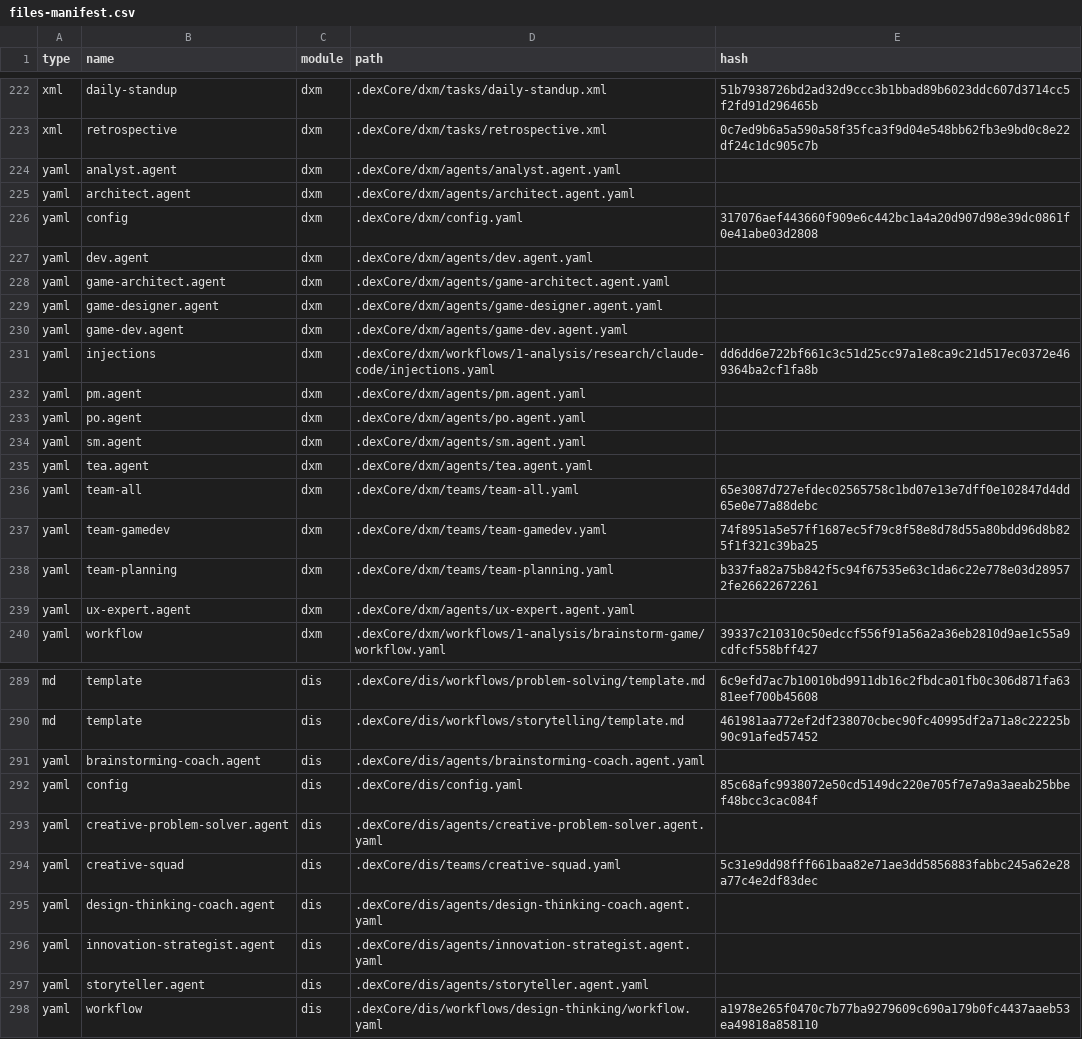
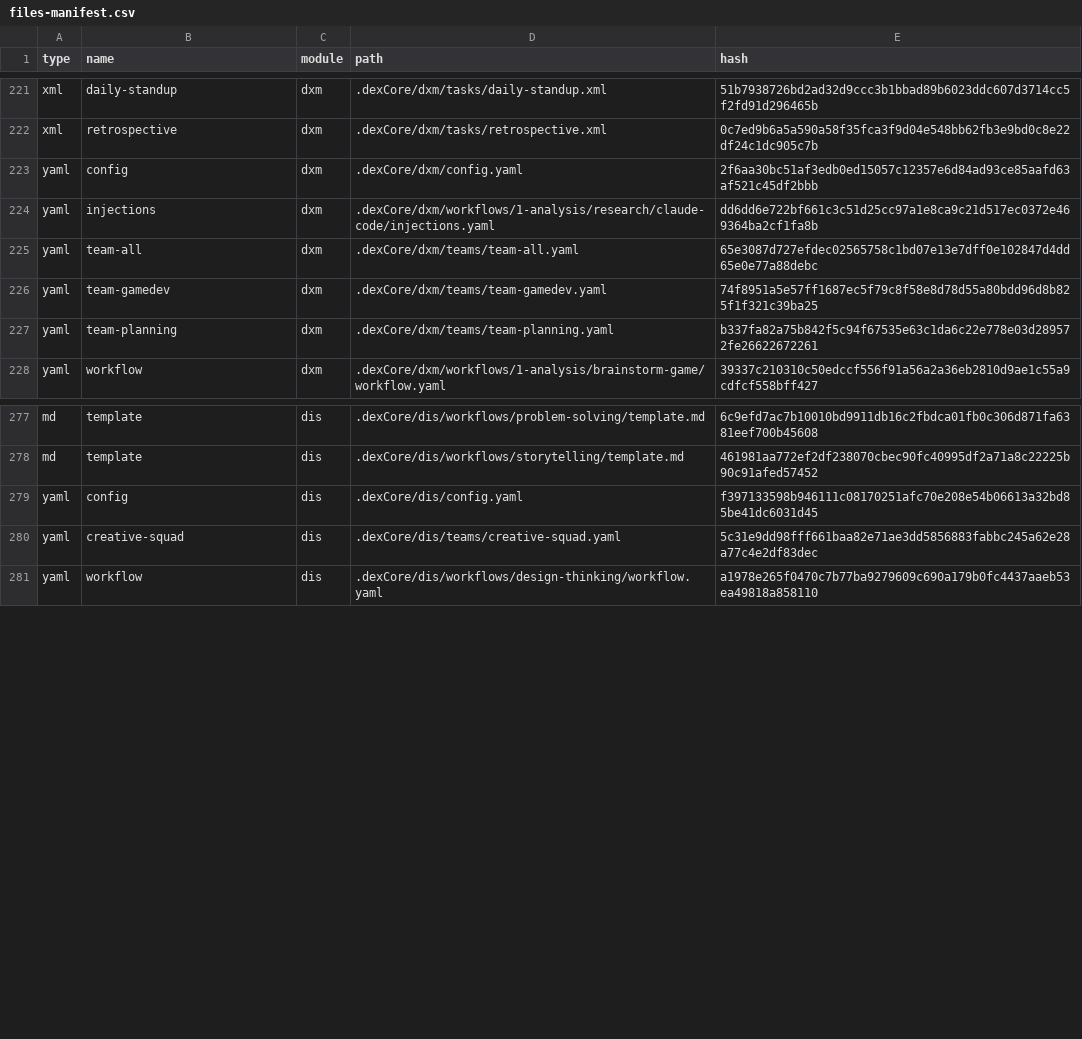
Before and after one commit to areanatic/dexHub-Enterprise-Beta-1.0, a CSV file: .dexCore/_cfg/files-manifest.csv, drawn as a sheet; only a part is shown, gaps mark what is left out; the diff covers the shown part only.

```diff
--- a/.dexCore/_cfg/files-manifest.csv
+++ b/.dexCore/_cfg/files-manifest.csv
@@ -223,14 +222,4 @@ type,name,module,path,hash
 "xml","retrospective","dxm",".dexCore/dxm/tasks/retrospective.xml","0c7ed9b6a5a590a58f35fca3f9d04e548bb62fb3e9bd0c8e22df24c1dc905c7b"
-"yaml","analyst.agent","dxm",".dexCore/dxm/agents/analyst.agent.yaml",""
-"yaml","architect.agent","dxm",".dexCore/dxm/agents/architect.agent.yaml",""
-"yaml","config","dxm",".dexCore/dxm/config.yaml","317076aef443660f909e6c442bc1a4a20d907d98e39dc0861f0e41abe03d2808"
-"yaml","dev.agent","dxm",".dexCore/dxm/agents/dev.agent.yaml",""
-"yaml","game-architect.agent","dxm",".dexCore/dxm/agents/game-architect.agent.yaml",""
-"yaml","game-designer.agent","dxm",".dexCore/dxm/agents/game-designer.agent.yaml",""
-"yaml","game-dev.agent","dxm",".dexCore/dxm/agents/game-dev.agent.yaml",""
+"yaml","config","dxm",".dexCore/dxm/config.yaml","2f6aa30bc51af3edb0ed15057c12357e6d84ad93ce85aafd63af521c45df2bbb"
 "yaml","injections","dxm",".dexCore/dxm/workflows/1-analysis/research/claude-code/injections.yaml","dd6dd6e722bf661c3c51d25cc97a1e8ca9c21d517ec0372e469364ba2cf1fa8b"
-"yaml","pm.agent","dxm",".dexCore/dxm/agents/pm.agent.yaml",""
-"yaml","po.agent","dxm",".dexCore/dxm/agents/po.agent.yaml",""
-"yaml","sm.agent","dxm",".dexCore/dxm/agents/sm.agent.yaml",""
-"yaml","tea.agent","dxm",".dexCore/dxm/agents/tea.agent.yaml",""
 "yaml","team-all","dxm",".dexCore/dxm/teams/team-all.yaml","65e3087d727efdec02565758c1bd07e13e7dff0e102847d4dd65e0e77a88debc"
@@ -238,3 +227,2 @@ type,name,module,path,hash
 "yaml","team-planning","dxm",".dexCore/dxm/teams/team-planning.yaml","b337fa82a75b842f5c94f67535e63c1da6c22e778e03d289572fe26622672261"
-"yaml","ux-expert.agent","dxm",".dexCore/dxm/agents/ux-expert.agent.yaml",""
 "yaml","workflow","dxm",".dexCore/dxm/workflows/1-analysis/brainstorm-game/workflow.yaml","39337c210310c50edccf556f91a56a2a36eb2810d9ae1c55a9cdfcf558bff427"
@@ -290,9 +278,4 @@ type,name,module,path,hash
 "md","template","dis",".dexCore/dis/workflows/storytelling/template.md","461981aa772ef2df238070cbec90fc40995df2a71a8c22225b90c91afed57452"
-"yaml","brainstorming-coach.agent","dis",".dexCore/dis/agents/brainstorming-coach.agent.yaml",""
-"yaml","config","dis",".dexCore/dis/config.yaml","85c68afc9938072e50cd5149dc220e705f7e7a9a3aeab25bbef48bcc3cac084f"
-"yaml","creative-problem-solver.agent","dis",".dexCore/dis/agents/creative-problem-solver.agent.yaml",""
+"yaml","config","dis",".dexCore/dis/config.yaml","f397133598b946111c08170251afc70e208e54b06613a32bd85be41dc6031d45"
 "yaml","creative-squad","dis",".dexCore/dis/teams/creative-squad.yaml","5c31e9dd98fff661baa82e71ae3dd5856883fabbc245a62e28a77c4e2df83dec"
-"yaml","design-thinking-coach.agent","dis",".dexCore/dis/agents/design-thinking-coach.agent.yaml",""
-"yaml","innovation-strategist.agent","dis",".dexCore/dis/agents/innovation-strategist.agent.yaml",""
-"yaml","storyteller.agent","dis",".dexCore/dis/agents/storyteller.agent.yaml",""
 "yaml","workflow","dis",".dexCore/dis/workflows/design-thinking/workflow.yaml","a1978e265f0470c7b77ba9279609c690a179b0fc4437aaeb53ea49818a858110"
```
Also changed, not shown: 3 removed rows and 7 edited cells elsewhere in this file, 1 other file.
